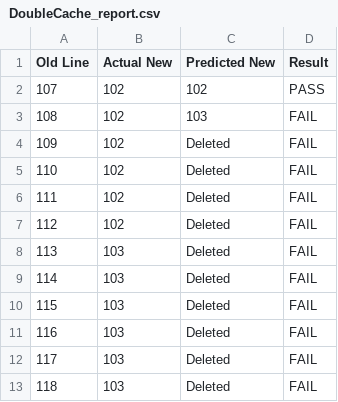
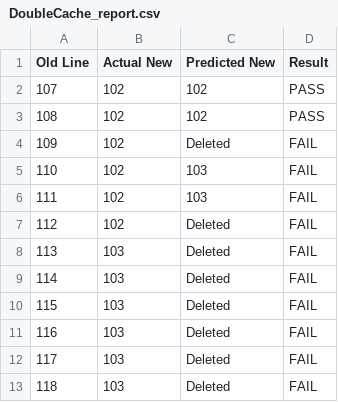
Before and after one commit to Roldan39/comp3310-lhdiff-python, a CSV file: output/DoubleCache_report.csv, drawn as a sheet.

Commit message:
Implement LHDiff 2.1: Merge Detection and Documentation
1. Added Merge Detection logic (Many-to-1 mapping) to fix DoubleCache regressions. 2. Refined Two-Pass Algorithm (Hawk/Mouse) for better anchor locking. 3. Added PROJECT_HISTORY.md and DEVELOPER_GUIDE.md for team onboarding. 4. Achieved ~79% accuracy across the evaluation dataset.

```diff
--- a/output/DoubleCache_report.csv
+++ b/output/DoubleCache_report.csv
@@ -2,6 +2,6 @@ Old Line,Actual New,Predicted New,Result
 107,102,102,PASS
-108,102,103,FAIL
+108,102,102,PASS
 109,102,Deleted,FAIL
-110,102,Deleted,FAIL
-111,102,Deleted,FAIL
+110,102,103,FAIL
+111,102,103,FAIL
 112,102,Deleted,FAIL
```
Also changed, not shown: output/GC_report.csv, 2 other files.
